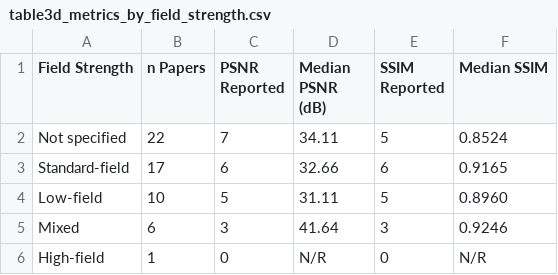
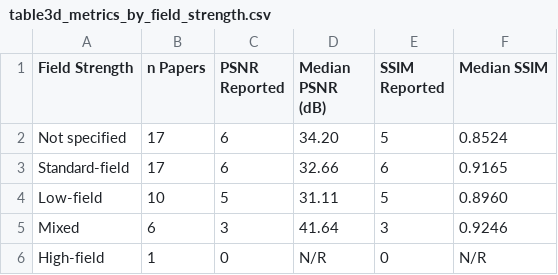
Before and after one commit to criticaldata/MRI-LMICs-survey, a CSV file: tables/table3d_metrics_by_field_strength.csv, drawn as a sheet.

```diff
--- a/tables/table3d_metrics_by_field_strength.csv
+++ b/tables/table3d_metrics_by_field_strength.csv
@@ -1,3 +1,3 @@
 Field Strength,n Papers,PSNR Reported,Median PSNR (dB),SSIM Reported,Median SSIM
-Not specified,22,7,34.11,5,0.8524
+Not specified,17,6,34.20,5,0.8524
 Standard-field,17,6,32.66,6,0.9165
```
Also changed, not shown: tables/analysis_quality_summary.csv, tables/analysis_temporal_trends.csv, 26 other files.
